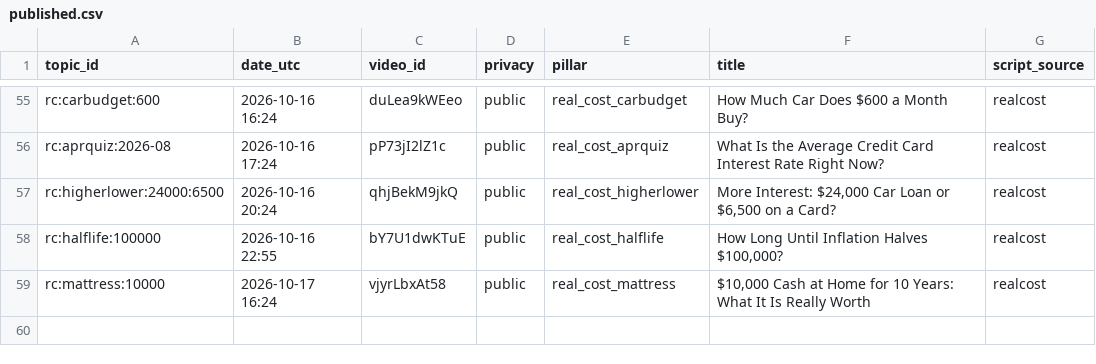
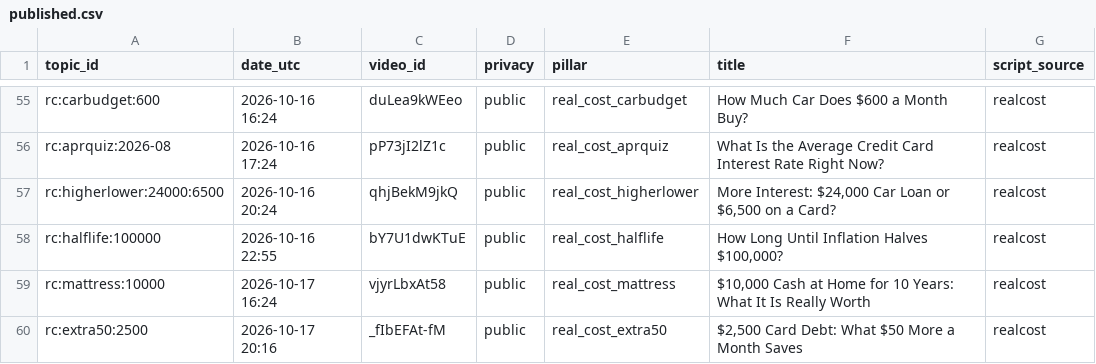
Before and after one commit to olgunkadirgulhan/debtlab-ai, a CSV file: youtube/published.csv, drawn as a sheet; only a part is shown, gaps mark what is left out.

Commit message:
short: 2026-10-17-2016

```diff
--- a/youtube/published.csv
+++ b/youtube/published.csv
@@ -59 +59,2 @@ rc:halflife:100000,2026-10-16 22:55,bY7U1dwKTuE,public,real_cost_halflife,"How L
 rc:mattress:10000,2026-10-17 16:24,vjyrLbxAt58,public,real_cost_mattress,"$10,000 Cash at Home for 10 Years: What It Is Really Worth",realcost
+rc:extra50:2500,2026-10-17 20:16,_fIbEFAt-fM,public,real_cost_extra50,"$2,500 Card Debt: What $50 More a Month Saves",realcost
```
